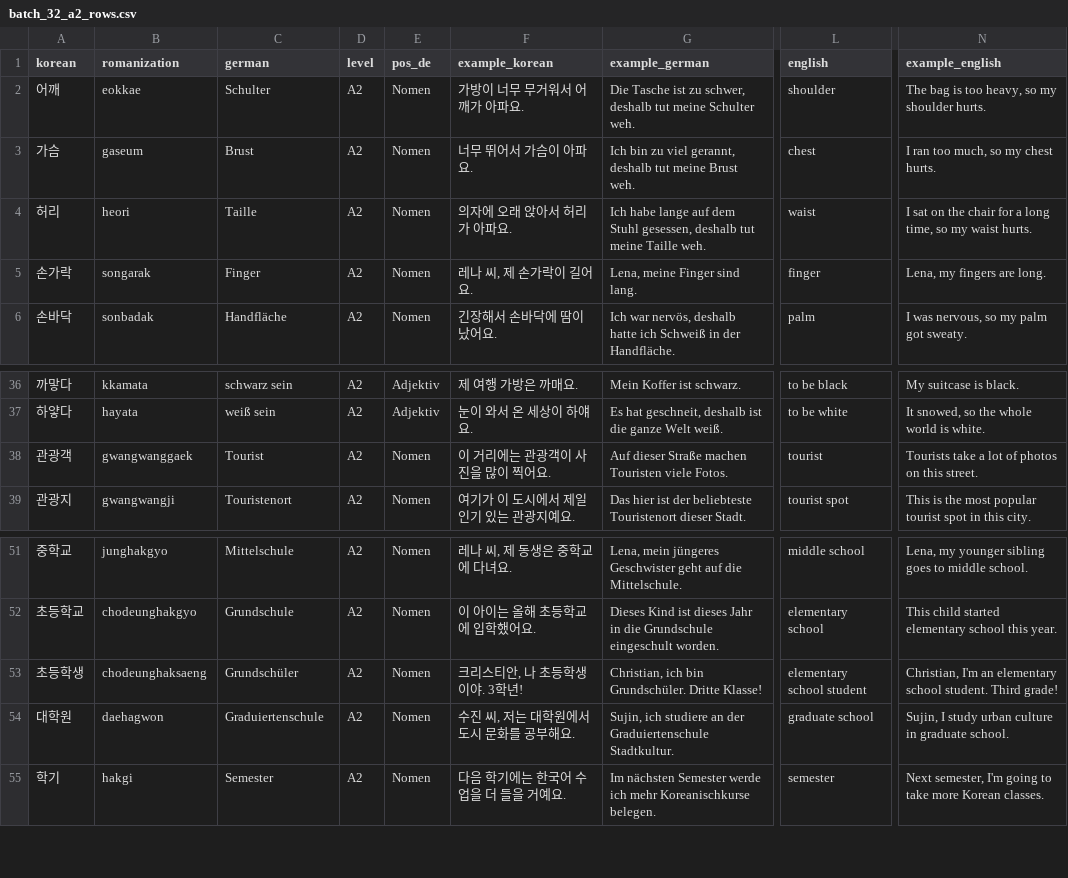
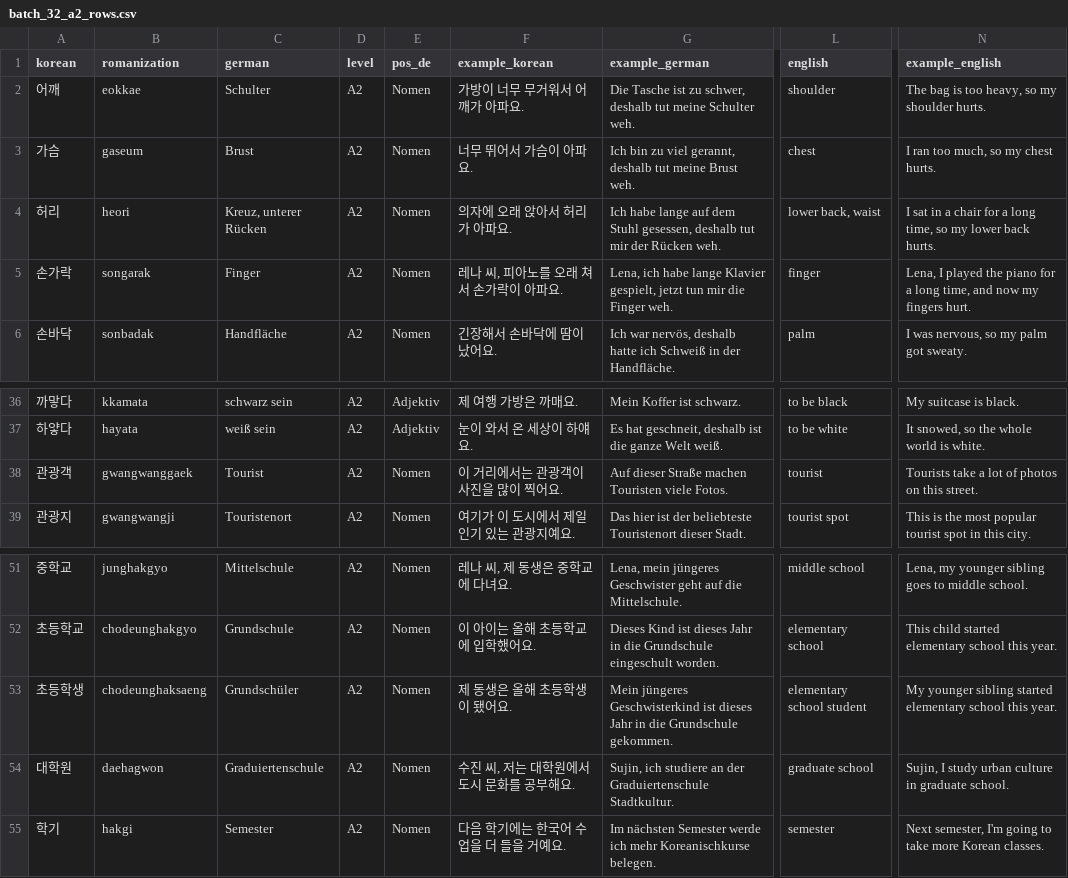
Before and after one commit to Sujin-Arin-DataWorld/ko_lernen_app, a CSV file: tools/content_factory/drafts/batch_32_a2_rows.csv, drawn as a sheet; only a part is shown, gaps mark what is left out; the diff names each change by its address in the sheet, - before the commit and + after, or states it on an @@ line.

```diff
--- a/tools/content_factory/drafts/batch_32_a2_rows.csv
+++ b/tools/content_factory/drafts/batch_32_a2_rows.csv
-C4 (german): Taille
+C4 (german): Kreuz, unterer Rücken
-G4 (example_german): …deshalb tut meine Taille weh.
+G4 (example_german): …deshalb tut mir der Rücken weh.
-L4 (english): waist
+L4 (english): lower back, waist
-N4 (example_english): I sat on the chair for a long time, so my waist hurts.
+N4 (example_english): I sat in a chair for a long time, so my lower back hurts.
-F5 (example_korean): 레나 씨, 제 손가락이 길어요.
+F5 (example_korean): 레나 씨, 피아노를 오래 쳐서 손가락이 아파요.
-G5 (example_german): Lena, meine Finger sind lang.
+G5 (example_german): Lena, ich habe lange Klavier gespielt, jetzt tun mir die Finger weh.
-N5 (example_english): Lena, my fingers are long.
+N5 (example_english): Lena, I played the piano for a long time, and now my fingers hurt.
-F38 (example_korean): 이 거리에는 관광객이 사진을 많이 찍어요.
+F38 (example_korean): 이 거리에서는 관광객이 사진을 많이 찍어요.
-F53 (example_korean): 크리스티안, 나 초등학생이야. 3학년!
+F53 (example_korean): 제 동생은 올해 초등학생이 됐어요.
-G53 (example_german): Christian, ich bin Grundschüler. Dritte Klasse!
+G53 (example_german): Mein jüngeres Geschwisterkind ist dieses Jahr in die Grundschule gekommen.
-N53 (example_english): Christian, I'm an elementary school student. Third grade!
+N53 (example_english): My younger sibling started elementary school this year.
```
Also changed, not shown: tools/content_factory/drafts/batch_33_a2_rows.csv, tools/content_factory/review/batch_32_a2_cloze_review.csv, 24 other files.
